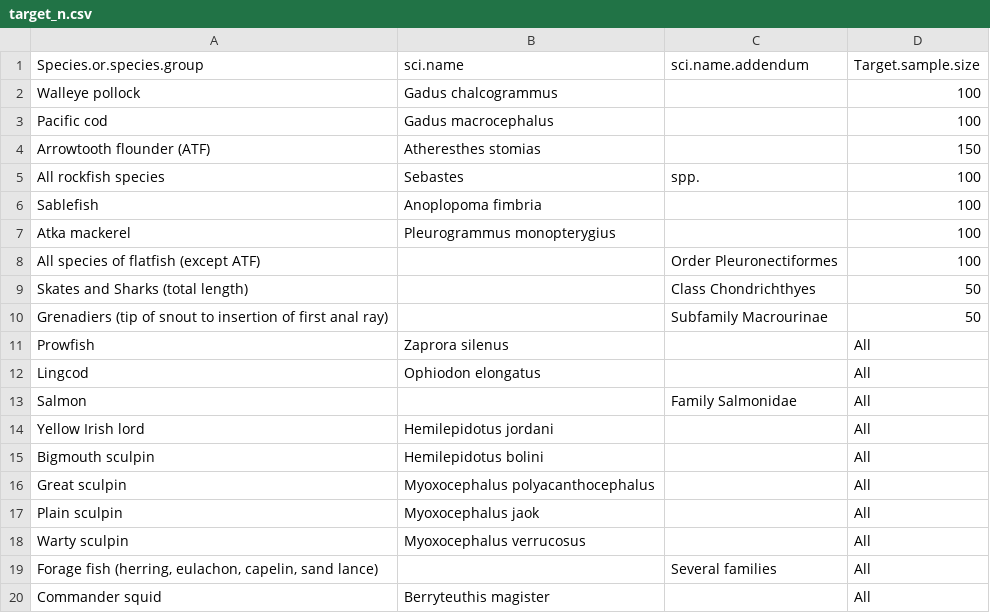
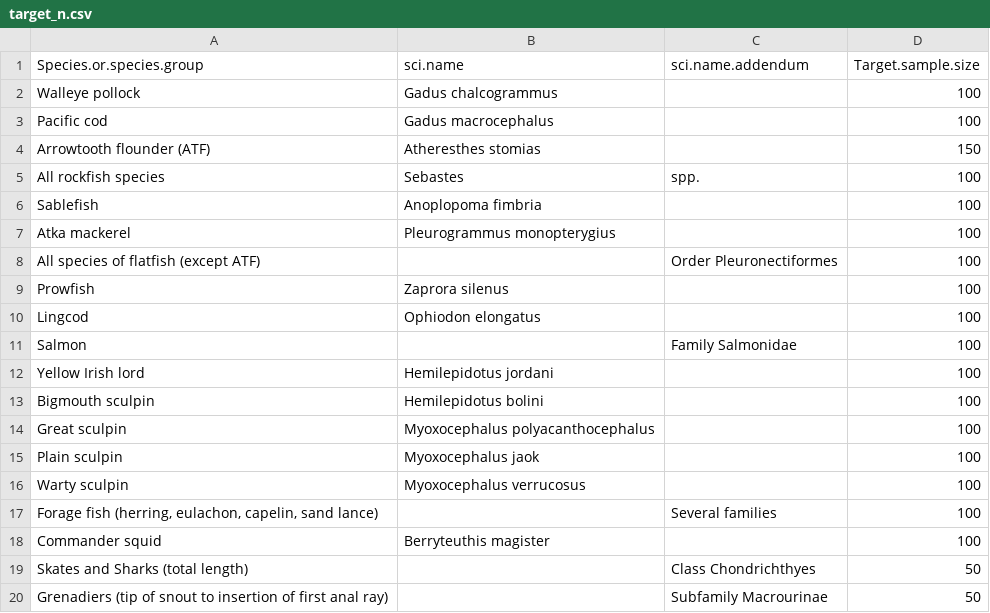
Before and after one commit to MargaretSiple-NOAA/goa-ai-data-reports, a CSV file: data/target_n.csv, drawn as a sheet; removed rows and columns are numbered as before the commit, all else as after; the diff names each change by its address in the sheet, - before the commit and + after, or states it on an @@ line.

Commit message:
SK comments-change "all" to 100 in targetn table

```diff
--- a/data/target_n.csv
+++ b/data/target_n.csv
+row 9: Prowfish | Zaprora silenus |  | 100
+row 10: Lingcod | Ophiodon elongatus |  | 100
+row 11: Salmon |  | Family Salmonidae | 100
+row 12: Yellow Irish lord | Hemilepidotus jordani |  | 100
+row 13: Bigmouth sculpin | Hemilepidotus bolini |  | 100
+row 14: Great sculpin | Myoxocephalus polyacanthocephalus |  | 100
+row 15: Plain sculpin | Myoxocephalus jaok |  | 100
+row 16: Warty sculpin | Myoxocephalus verrucosus |  | 100
+row 17: Forage fish (herring, eulachon, capelin, sand lance) |  | Several families | 100
+row 18: Commander squid | Berryteuthis magister |  | 100
-row 11: Prowfish | Zaprora silenus |  | All
-row 12: Lingcod | Ophiodon elongatus |  | All
-row 13: Salmon |  | Family Salmonidae | All
-row 14: Yellow Irish lord | Hemilepidotus jordani |  | All
-row 15: Bigmouth sculpin | Hemilepidotus bolini |  | All
-row 16: Great sculpin | Myoxocephalus polyacanthocephalus |  | All
-row 17: Plain sculpin | Myoxocephalus jaok |  | All
-row 18: Warty sculpin | Myoxocephalus verrucosus |  | All
-row 19: Forage fish (herring, eulachon, capelin, sand lance) |  | Several families | All
-row 20: Commander squid | Berryteuthis magister |  | All
```
